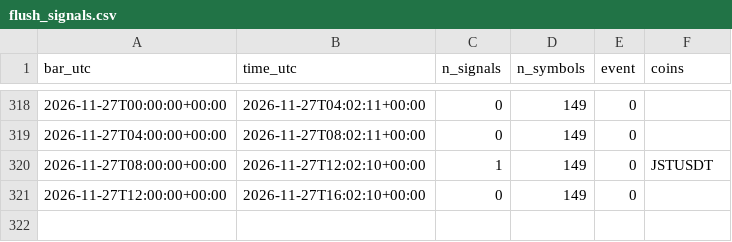
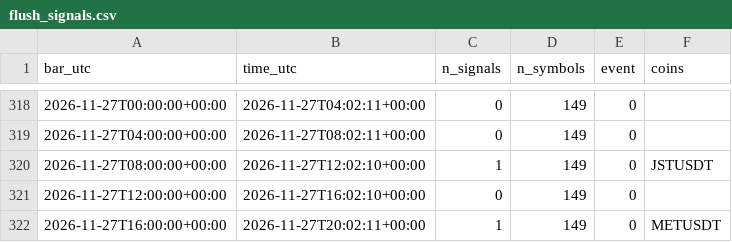
Before and after one commit to daijobudesu69/Crypto-RMF, a CSV file: state/flush_signals.csv, drawn as a sheet; only a part is shown, gaps mark what is left out.

```diff
--- a/state/flush_signals.csv
+++ b/state/flush_signals.csv
@@ -321 +321,2 @@ bar_utc,time_utc,n_signals,n_symbols,event,coins
 2026-11-27T12:00:00+00:00,2026-11-27T16:02:10+00:00,0,149,0,
+2026-11-27T16:00:00+00:00,2026-11-27T20:02:11+00:00,1,149,0,METUSDT
```
Also changed, not shown: state/runs.csv, 1 other file.
